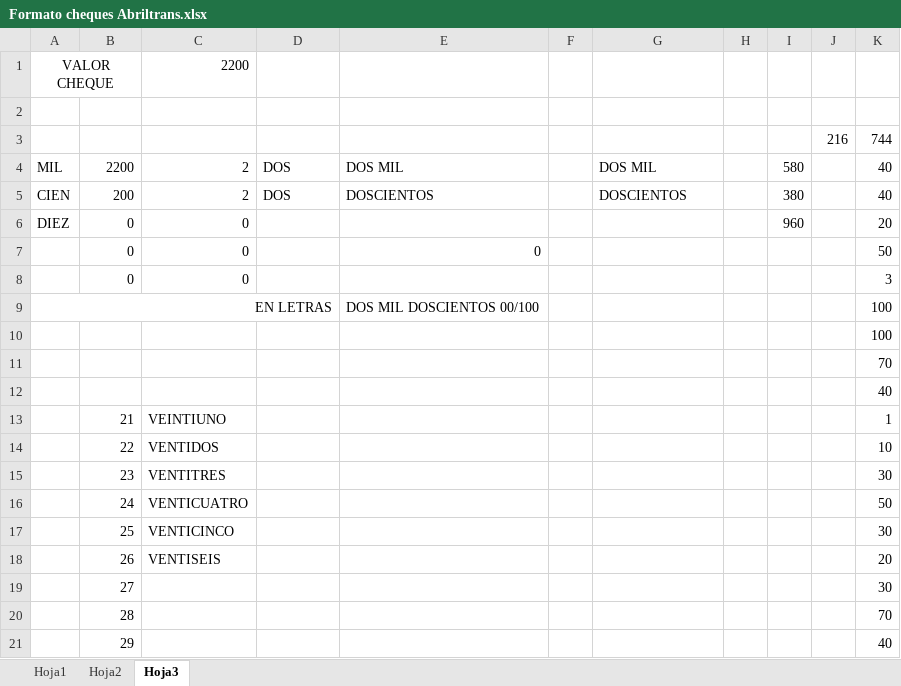
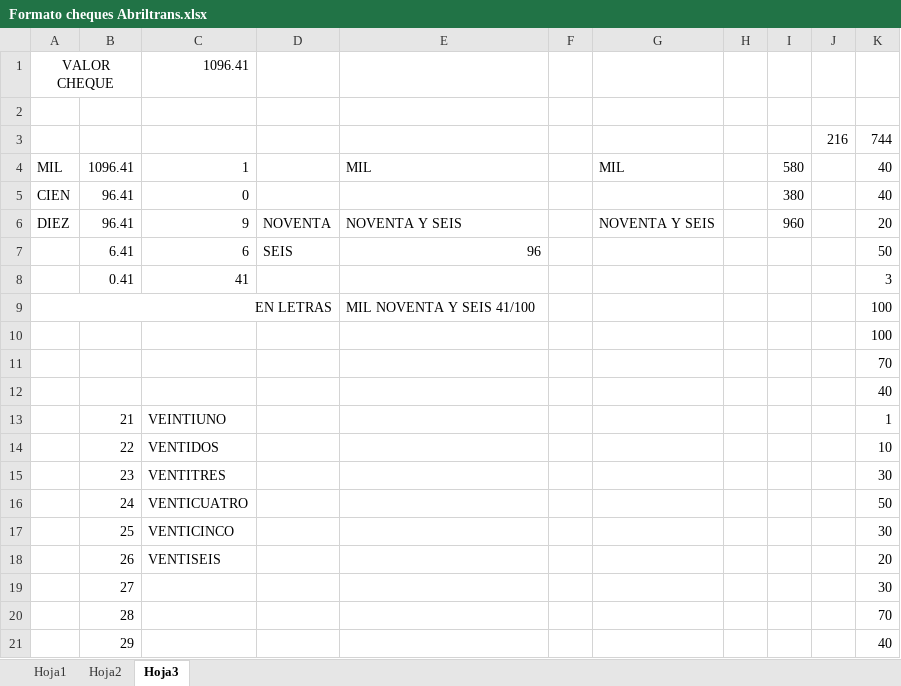
Before and after one commit to ABRILTRANS/OFICINA, an Excel workbook: Formato cheques Abriltrans.xlsx, sheet Hoja3, drawn as a sheet; values as stored, in another font and other column widths than the file's, no borders; removed rows and columns are numbered as before the commit, all else as after; the diff names each change by its address in the sheet, - before the commit and + after, or states it on an @@ line.

```diff
--- a/Formato cheques Abriltrans.xlsx (sheet Hoja3)
+++ b/Formato cheques Abriltrans.xlsx (sheet Hoja3)
-C1: 2200
+C1: 1096.41
-B4: 2200
+B4: 1096.41
-C4: 2
+C4: 1
-D4:D5: DOS
+D4:D5: (empty)
-E4: DOS MIL
+E4: MIL
-G4: DOS MIL
+G4: MIL
-B5: 200
+B5: 96.41
-C5: 2
+C5: 0
-E5: DOSCIENTOS
+E5: (empty)
-G5: DOSCIENTOS
+G5: (empty)
-B6: 0
+B6: 96.41
-C6: 0
+C6: 9
-D6: (empty)
+D6: NOVENTA
-E6: (empty)
+E6: NOVENTA Y SEIS
-G6: (empty)
+G6: NOVENTA Y SEIS
-row 7:  | 0 | 0 |  | 0 |  |  |  |  |  | 50
-row 8:  | 0 | 0 |  |  |  |  |  |  |  | 3
+row 7:  | 6.41 | 6 | SEIS | 96 |  |  |  |  |  | 50
+row 8:  | 0.41 | 41 |  |  |  |  |  |  |  | 3
-E9: DOS MIL DOSCIENTOS 00/100
+E9: MIL NOVENTA Y SEIS 41/100
```
Also changed, not shown: sheet Hoja1, sheet Hoja2, DOC 2023/Reportes Clientes 2023.xlsx, 1 other file.
